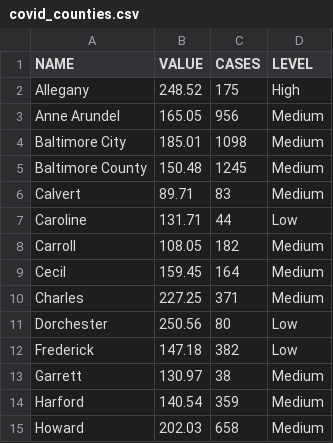
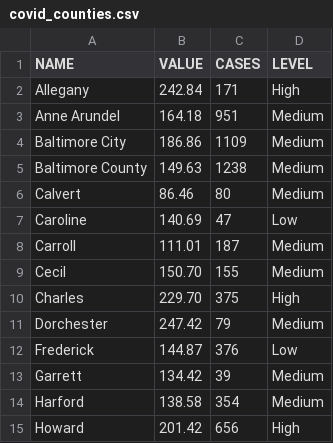
Before and after one commit to ngelbard/CNS, a CSV file: covid_counties.csv, drawn as a sheet; only a part is shown; the diff covers the shown part only.

```diff
--- a/covid_counties.csv
+++ b/covid_counties.csv
@@ -1,15 +1,15 @@
 NAME,VALUE,CASES,LEVEL
-Allegany,248.52,175,High
-Anne Arundel,165.05,956,Medium
-Baltimore City,185.01,1098,Medium
-Baltimore County,150.48,1245,Medium
-Calvert,89.71,83,Medium
-Caroline,131.71,44,Low
-Carroll,108.05,182,Medium
-Cecil,159.45,164,Medium
-Charles,227.25,371,Medium
-Dorchester,250.56,80,Low
-Frederick,147.18,382,Low
-Garrett,130.97,38,Medium
-Harford,140.54,359,Medium
-Howard,202.03,658,Medium
+Allegany,242.84,171,High
+Anne Arundel,164.18,951,Medium
+Baltimore City,186.86,1109,Medium
+Baltimore County,149.63,1238,Medium
+Calvert,86.46,80,Medium
+Caroline,140.69,47,Low
+Carroll,111.01,187,Medium
+Cecil,150.70,155,Medium
+Charles,229.70,375,High
+Dorchester,247.42,79,Medium
+Frederick,144.87,376,Low
+Garrett,134.42,39,Medium
+Harford,138.58,354,Medium
+Howard,201.42,656,High
```
Also changed, not shown: 25 edited cells elsewhere in this file.
